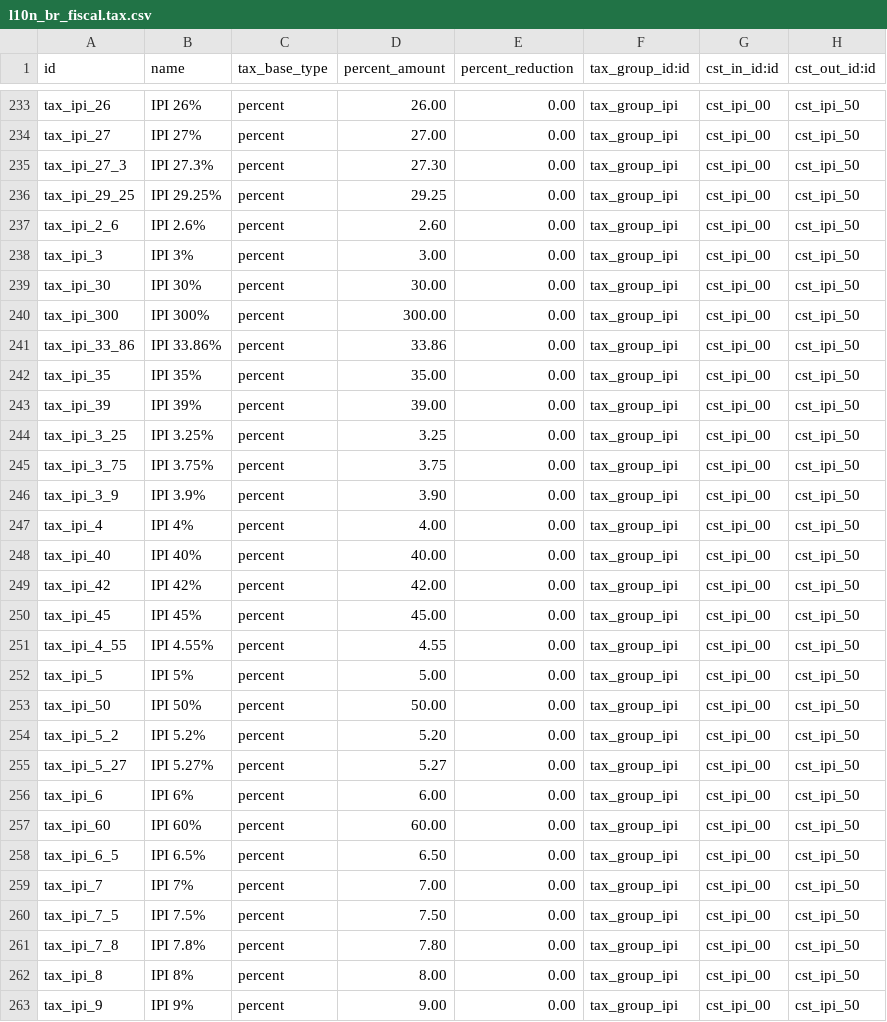
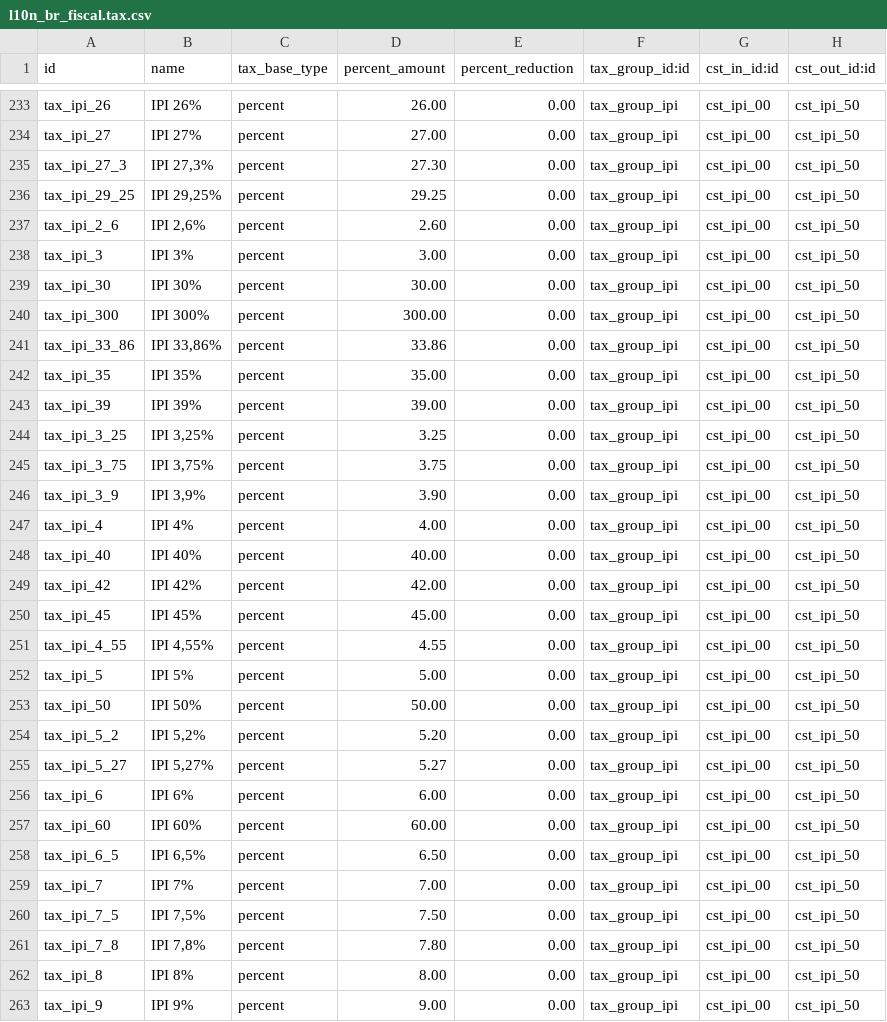
Before and after one commit to lmsis/l10n-brazil, a CSV file: l10n_br_fiscal/data/l10n_br_fiscal.tax.csv, drawn as a sheet; only a part is shown, gaps mark what is left out; the diff covers the shown part only; the diff names each change by its address in the sheet, - before the commit and + after, or states it on an @@ line.

Commit message:
[FIX] l10n_br_fiscal: standardize IPI tax name decimal separator
Use comma as decimal separator in IPI tax display names to match the
convention used by all other tax groups (PIS, COFINS, ICMS, etc).

```diff
--- a/l10n_br_fiscal/data/l10n_br_fiscal.tax.csv
+++ b/l10n_br_fiscal/data/l10n_br_fiscal.tax.csv
-B235 (name): IPI 27.3%
+B235 (name): IPI 27,3%
-B236 (name): IPI 29.25%
+B236 (name): IPI 29,25%
-B237 (name): IPI 2.6%
+B237 (name): IPI 2,6%
-B241 (name): IPI 33.86%
+B241 (name): IPI 33,86%
-B244 (name): IPI 3.25%
+B244 (name): IPI 3,25%
-B245 (name): IPI 3.75%
+B245 (name): IPI 3,75%
-B246 (name): IPI 3.9%
+B246 (name): IPI 3,9%
-B251 (name): IPI 4.55%
+B251 (name): IPI 4,55%
-B254 (name): IPI 5.2%
+B254 (name): IPI 5,2%
-B255 (name): IPI 5.27%
+B255 (name): IPI 5,27%
-B258 (name): IPI 6.5%
+B258 (name): IPI 6,5%
-B260 (name): IPI 7.5%
+B260 (name): IPI 7,5%
-B261 (name): IPI 7.8%
+B261 (name): IPI 7,8%
```
Also changed, not shown: 13 edited cells elsewhere in this file, 1 other file.
